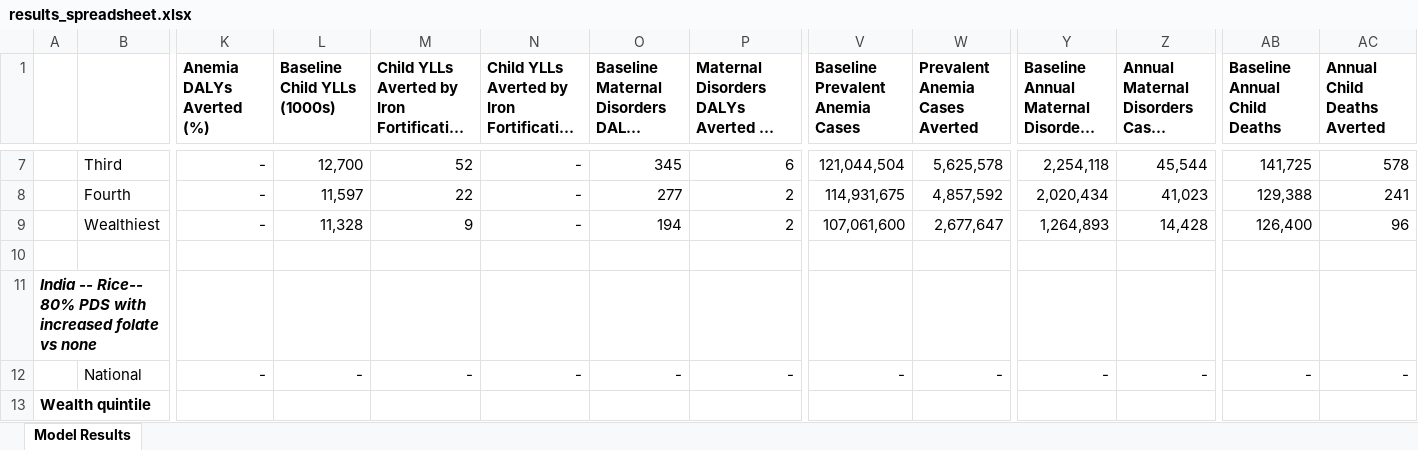
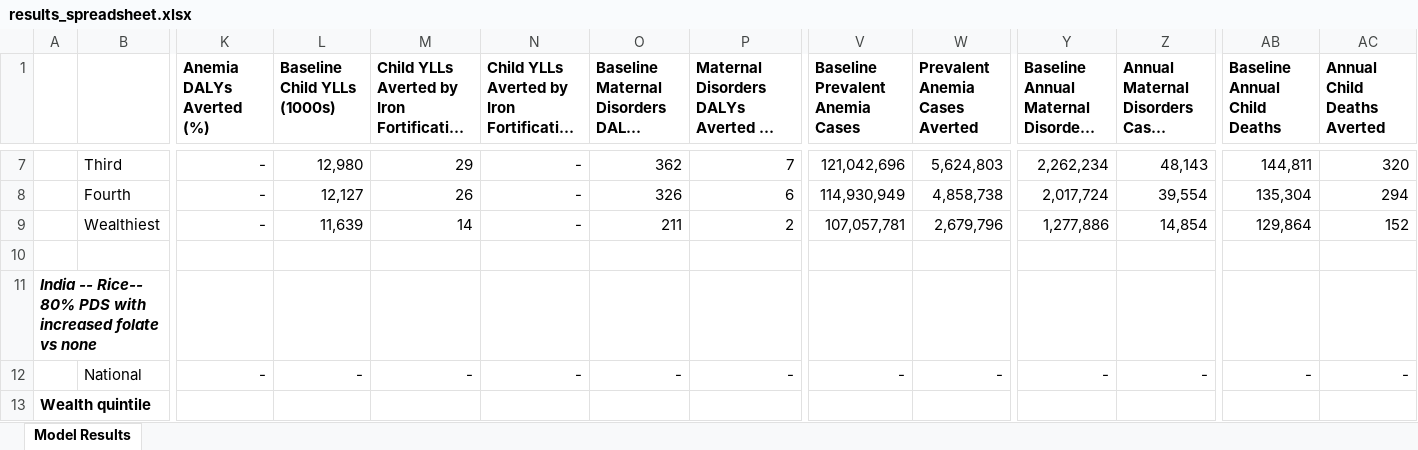
Before and after one commit to ihmeuw/vivarium_gates_lsff_2026, an Excel workbook: 5000_analyze_results/results_spreadsheet.xlsx, sheet Model Results, drawn as a sheet; only a part is shown, gaps mark what is left out; long unchanged cells end in …; values as stored, in another font and other column widths than the file's, no borders; the diff covers the shown part only; the diff names each change by its address in the sheet, - before the commit and + after, or states it on an @@ line.

Commit message:
Albrja/bugfix/mic 7454/model1.1.2 (#24)

```diff
--- a/5000_analyze_results/results_spreadsheet.xlsx (sheet Model Results)
+++ b/5000_analyze_results/results_spreadsheet.xlsx (sheet Model Results)
-L7 (Baseline Child YLLs (1000s)): 12,700
+L7 (Baseline Child YLLs (1000s)): 12,980
-M7: 52
+M7: 29
-O7: 345
+O7: 362
-P7: 6
+P7: 7
-V7 (Baseline Prevalent Anemia Cases): 121,044,504
+V7 (Baseline Prevalent Anemia Cases): 121,042,696
-W7 (Prevalent Anemia Cases Averted): 5,625,578
+W7 (Prevalent Anemia Cases Averted): 5,624,803
-Y7: 2,254,118
+Y7: 2,262,234
-Z7: 45,544
+Z7: 48,143
-AB7 (Baseline Annual Child Deaths): 141,725
+AB7 (Baseline Annual Child Deaths): 144,811
-AC7 (Annual Child Deaths Averted): 578
+AC7 (Annual Child Deaths Averted): 320
-L8 (Baseline Child YLLs (1000s)): 11,597
+L8 (Baseline Child YLLs (1000s)): 12,127
-M8: 22
+M8: 26
-O8: 277
+O8: 326
-P8: 2
+P8: 6
-V8 (Baseline Prevalent Anemia Cases): 114,931,675
+V8 (Baseline Prevalent Anemia Cases): 114,930,949
-W8 (Prevalent Anemia Cases Averted): 4,857,592
+W8 (Prevalent Anemia Cases Averted): 4,858,738
-Y8: 2,020,434
+Y8: 2,017,724
-Z8: 41,023
+Z8: 39,554
-AB8 (Baseline Annual Child Deaths): 129,388
+AB8 (Baseline Annual Child Deaths): 135,304
-AC8 (Annual Child Deaths Averted): 241
+AC8 (Annual Child Deaths Averted): 294
-L9 (Baseline Child YLLs (1000s)): 11,328
+L9 (Baseline Child YLLs (1000s)): 11,639
-M9: 9
+M9: 14
-O9: 194
+O9: 211
-V9 (Baseline Prevalent Anemia Cases): 107,061,600
+V9 (Baseline Prevalent Anemia Cases): 107,057,781
-W9 (Prevalent Anemia Cases Averted): 2,677,647
+W9 (Prevalent Anemia Cases Averted): 2,679,796
-Y9: 1,264,893
+Y9: 1,277,886
-Z9: 14,428
+Z9: 14,854
-AB9 (Baseline Annual Child Deaths): 126,400
+AB9 (Baseline Annual Child Deaths): 129,864
-AC9 (Annual Child Deaths Averted): 96
+AC9 (Annual Child Deaths Averted): 152
```
Also changed, not shown: 195 edited cells elsewhere in this sheet, 38 other files.
